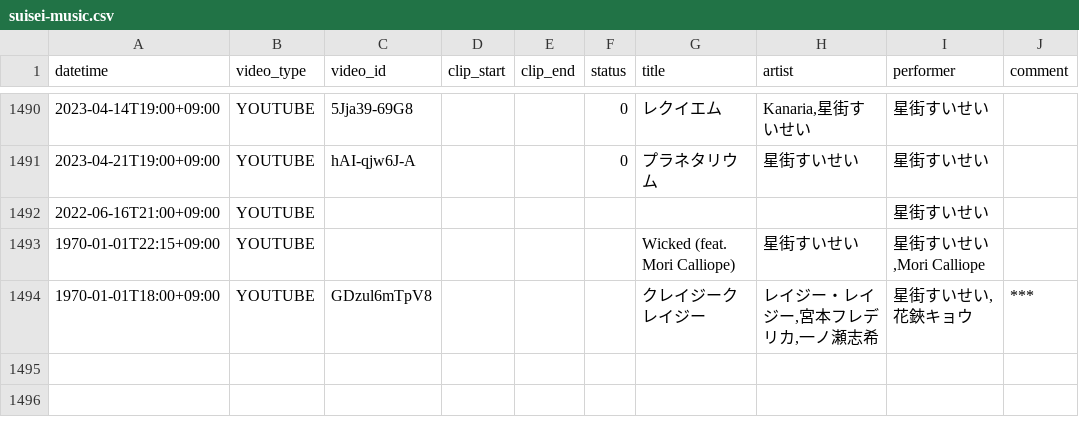
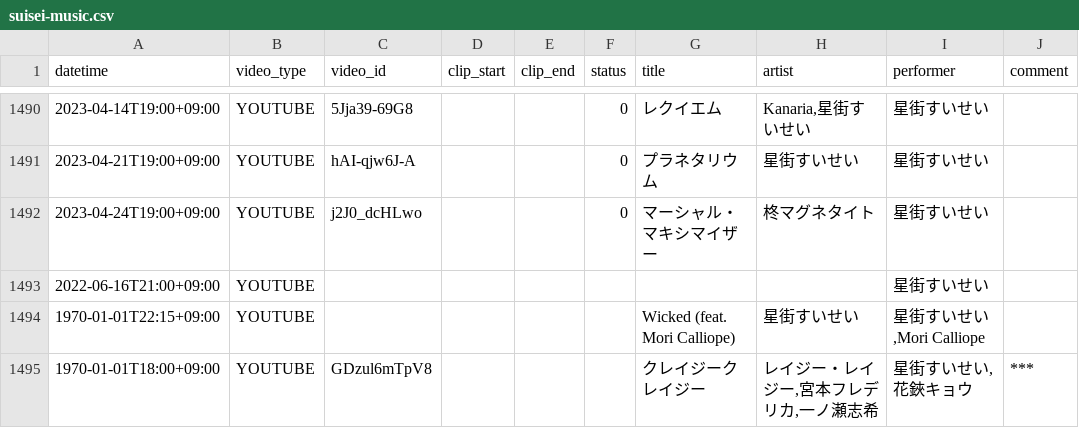
Before and after one commit to suisei-cn/suisei-music, a CSV file: suisei-music.csv, drawn as a sheet; only a part is shown, gaps mark what is left out.

Commit message:
feat: j2J0_dcHLwo

```diff
--- a/suisei-music.csv
+++ b/suisei-music.csv
@@ -1491,2 +1491,3 @@ datetime,video_type,video_id,clip_start,clip_end,status,title,artist,performer,c
 2023-04-21T19:00+09:00,YOUTUBE,hAI-qjw6J-A,,,0,プラネタリウム,星街すいせい,星街すいせい,
+2023-04-24T19:00+09:00,YOUTUBE,j2J0_dcHLwo,,,0,マーシャル・マキシマイザー,柊マグネタイト,星街すいせい,
 2022-06-16T21:00+09:00,YOUTUBE,,,,,,,星街すいせい,
```
